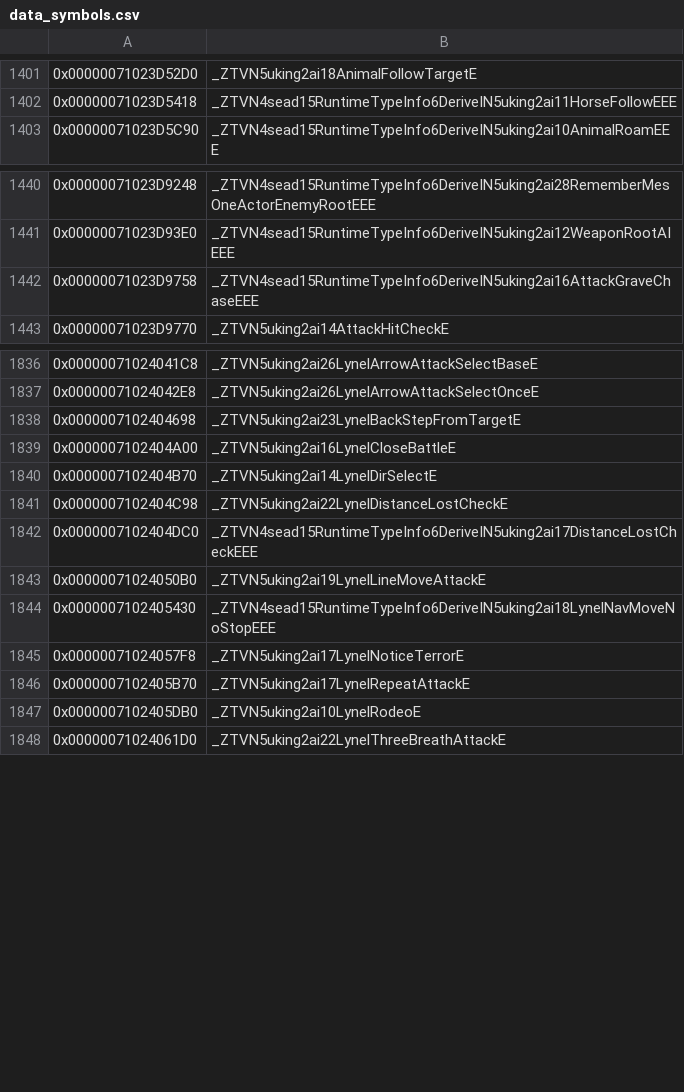
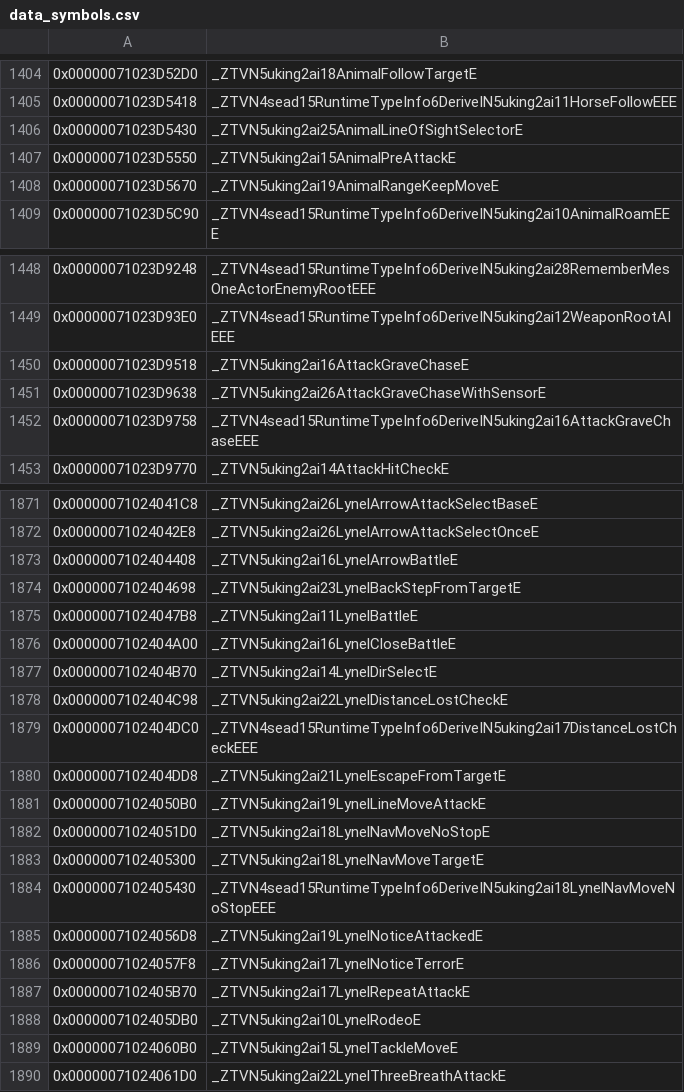
Before and after one commit to snrubrm/botw, a CSV file: data/data_symbols.csv, drawn as a sheet; only a part is shown, gaps mark what is left out; the diff covers the shown part only; the diff names each change by its address in the sheet, - before the commit and + after, or states it on an @@ line.

Commit message:
Add data symbols identified by datarefs after merging lane1 s5 / lane4 s6

```diff
--- a/data/data_symbols.csv
+++ b/data/data_symbols.csv
+row 1406: 0x00000071023D5430 | _ZTVN5uking2ai25AnimalLineOfSightSelectorE
+row 1407: 0x00000071023D5550 | _ZTVN5uking2ai15AnimalPreAttackE
+row 1408: 0x00000071023D5670 | _ZTVN5uking2ai19AnimalRangeKeepMoveE
+row 1450: 0x00000071023D9518 | _ZTVN5uking2ai16AttackGraveChaseE
+row 1451: 0x00000071023D9638 | _ZTVN5uking2ai26AttackGraveChaseWithSensorE
+row 1873: 0x0000007102404408 | _ZTVN5uking2ai16LynelArrowBattleE
+row 1875: 0x00000071024047B8 | _ZTVN5uking2ai11LynelBattleE
+row 1880: 0x0000007102404DD8 | _ZTVN5uking2ai21LynelEscapeFromTargetE
+row 1882: 0x00000071024051D0 | _ZTVN5uking2ai18LynelNavMoveNoStopE
+row 1883: 0x0000007102405300 | _ZTVN5uking2ai18LynelNavMoveTargetE
+row 1885: 0x00000071024056D8 | _ZTVN5uking2ai19LynelNoticeAttackedE
+row 1889: 0x00000071024060B0 | _ZTVN5uking2ai15LynelTackleMoveE
```
Also changed, not shown: 32 added rows elsewhere in this file.
